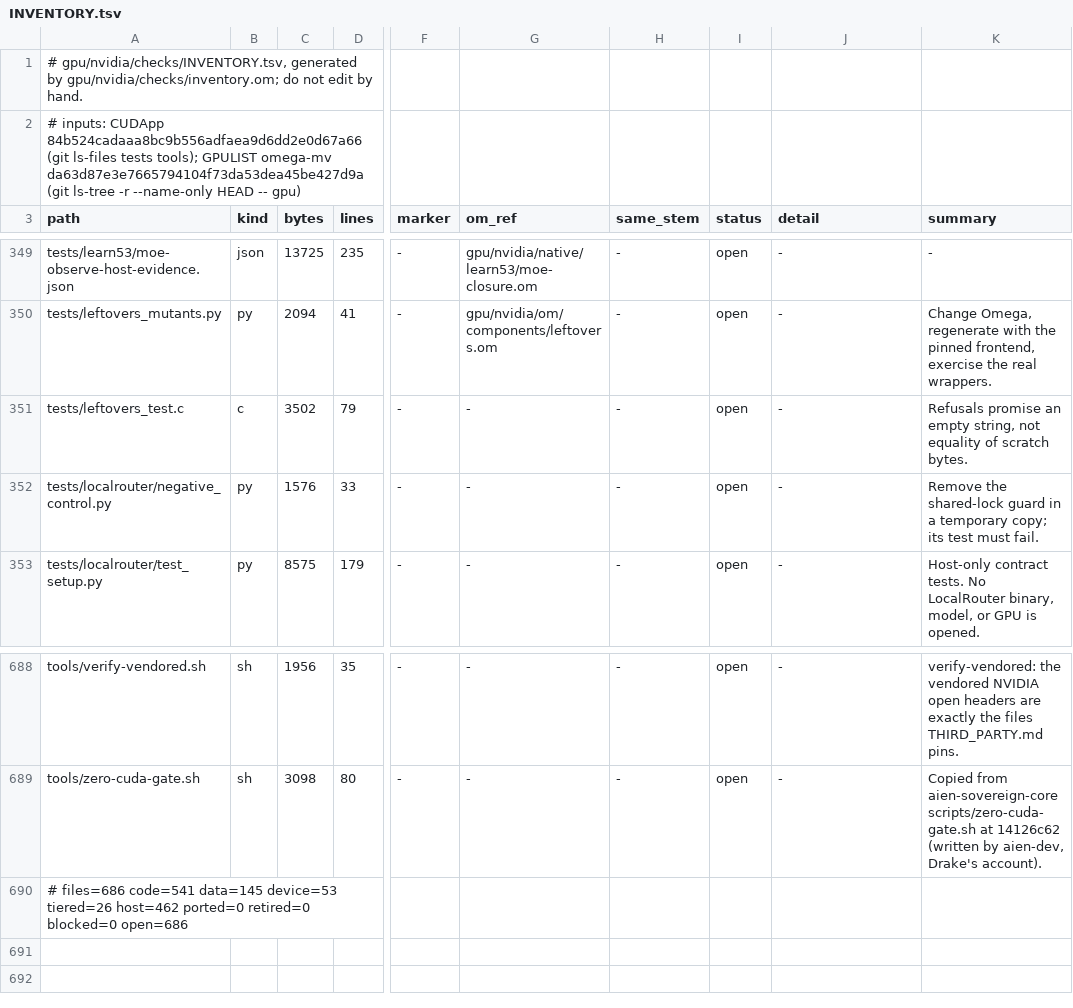
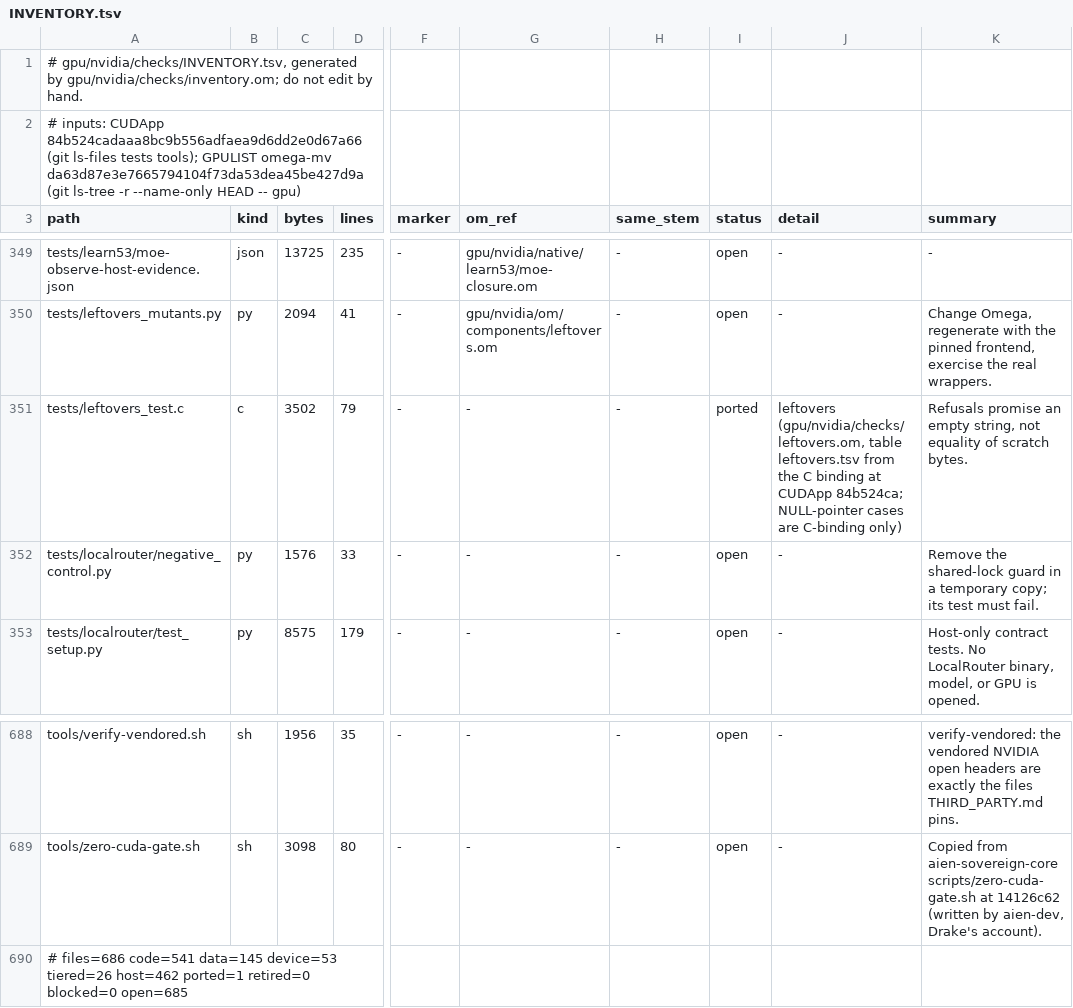
Before and after one commit to drakestapleton/omega-mv, a TSV file: gpu/nvidia/checks/INVENTORY.tsv, drawn as a sheet; only a part is shown, gaps mark what is left out; the diff names each change by its address in the sheet, - before the commit and + after, or states it on an @@ line.

```diff
--- a/gpu/nvidia/checks/INVENTORY.tsv
+++ b/gpu/nvidia/checks/INVENTORY.tsv
-I351 (status): open
+I351 (status): ported
-J351 (detail): -
+J351 (detail): leftovers (gpu/nvidia/checks/leftovers.om, table leftovers.tsv from the C binding at CUDApp 84b524ca; NULL-pointer cases are C-binding only)
-A690 (path): …tiered=26 host=462 ported=0 retired=0 blocked=0 open=686
+A690 (path): …tiered=26 host=462 ported=1 retired=0 blocked=0 open=685
```
Also changed, not shown: gpu/nvidia/checks/ports.tsv, 8 other files.
